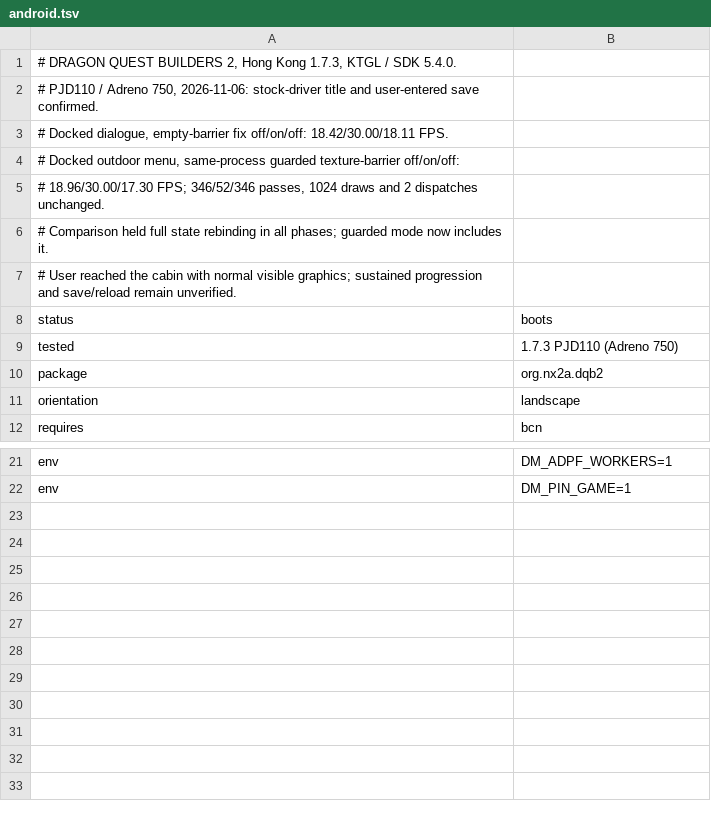
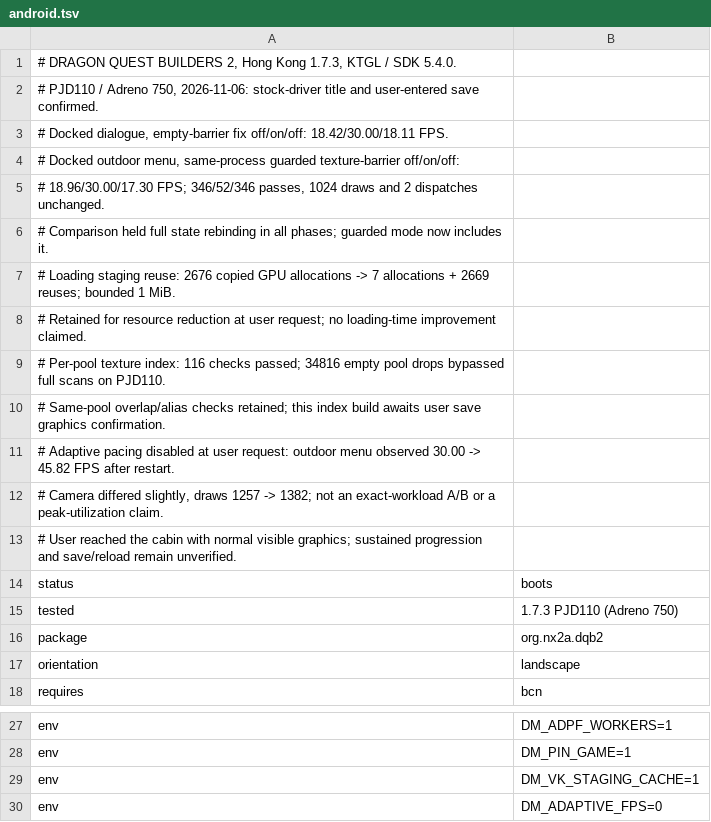
Before and after one commit to zouyoujia/nx2android, a TSV file: nxnative/dm/games/01001C500E72E000/android.tsv, drawn as a sheet; only a part is shown, gaps mark what is left out.

```diff
--- a/nxnative/dm/games/01001C500E72E000/android.tsv
+++ b/nxnative/dm/games/01001C500E72E000/android.tsv
@@ -6,2 +6,8 @@
 # Comparison held full state rebinding in all phases; guarded mode now includes it.
+# Loading staging reuse: 2676 copied GPU allocations -> 7 allocations + 2669 reuses; bounded 1 MiB.
+# Retained for resource reduction at user request; no loading-time improvement claimed.
+# Per-pool texture index: 116 checks passed; 34816 empty pool drops bypassed full scans on PJD110.
+# Same-pool overlap/alias checks retained; this index build awaits user save graphics confirmation.
+# Adaptive pacing disabled at user request: outdoor menu observed 30.00 -> 45.82 FPS after restart.
+# Camera differed slightly, draws 1257 -> 1382; not an exact-workload A/B or a peak-utilization claim.
 # User reached the cabin with normal visible graphics; sustained progression and save/reload remain unverified.
@@ -22 +28,3 @@ env	DM_ADPF_WORKERS=1
 env	DM_PIN_GAME=1
+env	DM_VK_STAGING_CACHE=1
+env	DM_ADAPTIVE_FPS=0
```
Also changed, not shown: 16 other files.
